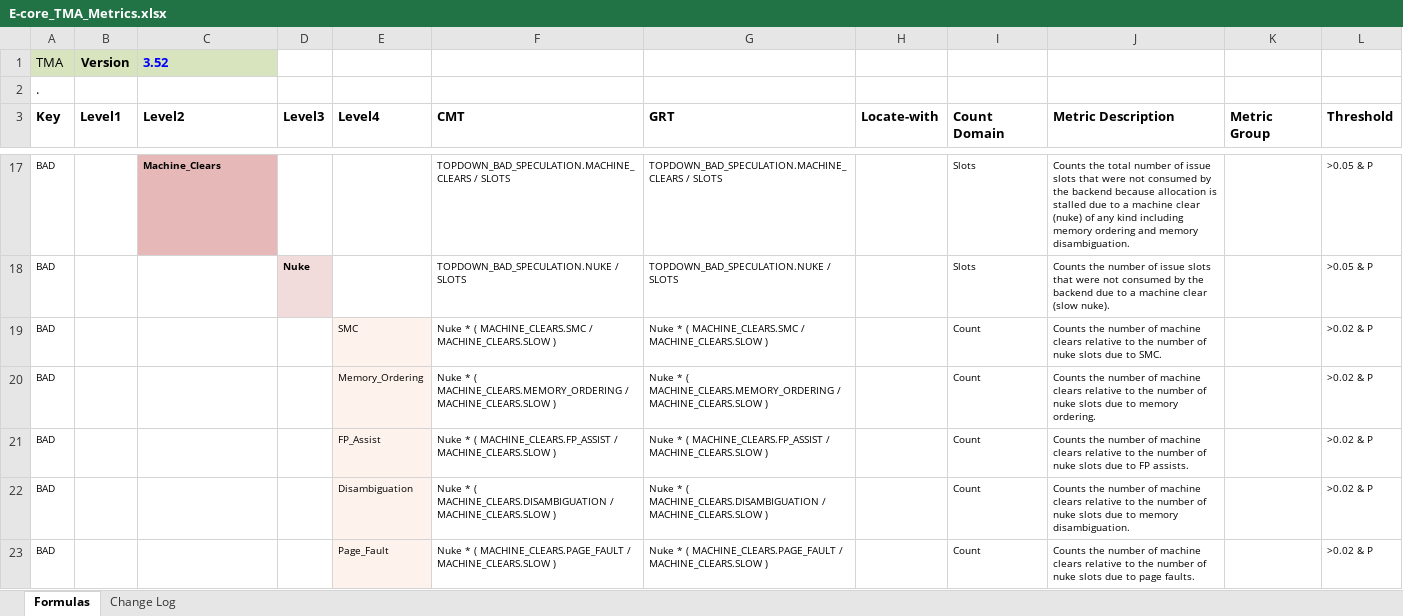
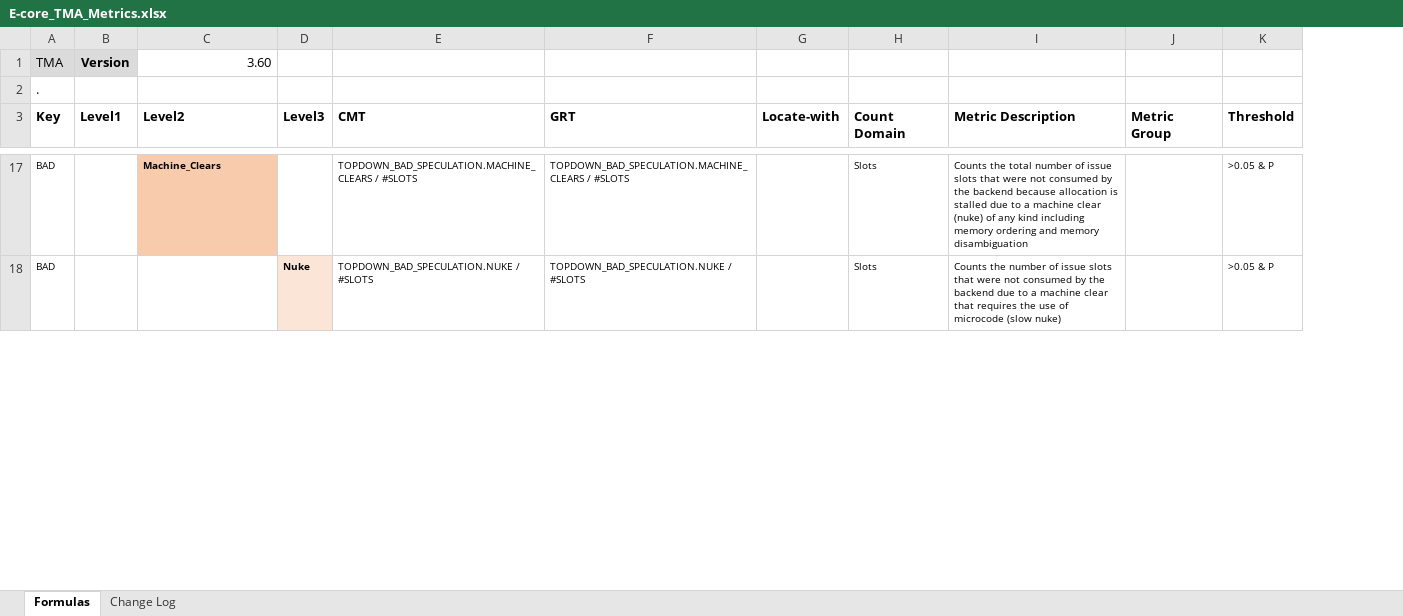
Before and after one commit to intel/perfmon, an Excel workbook: E-core_TMA_Metrics.xlsx, sheet Formulas, drawn as a sheet; only a part is shown, gaps mark what is left out; values as stored, in another font and other column widths than the file's, no borders; removed rows and columns are numbered as before the commit, all else as after; the diff covers the shown part only; the diff names each change by its address in the sheet, - before the commit and + after, or states it on an @@ line.

```diff
--- a/E-core_TMA_Metrics.xlsx (sheet Formulas)
+++ b/E-core_TMA_Metrics.xlsx (sheet Formulas)
-column E (Level4), empty
-A1:B1 fill: #D7E4BD
+A1:B1 fill: #DBDBDB
-C1 (Level2): 3.52
+C1 (Level2): 3.60
@@ C1 fill: #D7E4BD → none, bold: on → off, text colour: #0000FF → black, alignment: left → right @@
-E17 (CMT): TOPDOWN_BAD_SPECULATION.MACHINE_CLEARS / SLOTS
+E17 (CMT): TOPDOWN_BAD_SPECULATION.MACHINE_CLEARS / #SLOTS
-F17 (GRT): TOPDOWN_BAD_SPECULATION.MACHINE_CLEARS / SLOTS
+F17 (GRT): TOPDOWN_BAD_SPECULATION.MACHINE_CLEARS / #SLOTS
-I17 (Metric Description): …and memory disambiguation.
+I17 (Metric Description): …and memory disambiguation
-E18 (CMT): TOPDOWN_BAD_SPECULATION.NUKE / SLOTS
+E18 (CMT): TOPDOWN_BAD_SPECULATION.NUKE / #SLOTS
-F18 (GRT): TOPDOWN_BAD_SPECULATION.NUKE / SLOTS
+F18 (GRT): TOPDOWN_BAD_SPECULATION.NUKE / #SLOTS
-I18 (Metric Description): …machine clear (slow nuke).
+I18 (Metric Description): …machine clear that requires the use of microcode (slow nuke)
-row 19: BAD |  |  |  | SMC | Nuke * ( MACHINE_CLEARS.SMC / MACHINE_CLEARS.SLOW ) | Nuke * ( MACHINE_CLEARS.SMC / MACHINE_CLEARS.SLOW ) |  | Count | Counts the number of machine clears relative to the number of nuke slots due to SMC. |  | >0.02 & P
-row 20: BAD |  |  |  | Memory_Ordering | Nuke * ( MACHINE_CLEARS.MEMORY_ORDERING / MACHINE_CLEARS.SLOW ) | Nuke * ( MACHINE_CLEARS.MEMORY_ORDERING / MACHINE_CLEARS.SLOW ) |  | Count | Counts the number of machine clears relative to the number of nuke slots due to memory ordering. |  | >0.02 & P
-row 21: BAD |  |  |  | FP_Assist | Nuke * ( MACHINE_CLEARS.FP_ASSIST / MACHINE_CLEARS.SLOW ) | Nuke * ( MACHINE_CLEARS.FP_ASSIST / MACHINE_CLEARS.SLOW ) |  | Count | Counts the number of machine clears relative to the number of nuke slots due to FP assists. |  | >0.02 & P
-row 22: BAD |  |  |  | Disambiguation | Nuke * ( MACHINE_CLEARS.DISAMBIGUATION / MACHINE_CLEARS.SLOW ) | Nuke * ( MACHINE_CLEARS.DISAMBIGUATION / MACHINE_CLEARS.SLOW ) |  | Count | Counts the number of machine clears relative to the number of nuke slots due to memory disambiguation. |  | >0.02 & P
-row 23: BAD |  |  |  | Page_Fault | Nuke * ( MACHINE_CLEARS.PAGE_FAULT / MACHINE_CLEARS.SLOW ) | Nuke * ( MACHINE_CLEARS.PAGE_FAULT / MACHINE_CLEARS.SLOW ) |  | Count | Counts the number of machine clears relative to the number of nuke slots due to page faults. |  | >0.02 & P
```
Also changed, not shown: 49 added rows, 39 removed rows, 98 edited cells and cell formats elsewhere in this sheet, sheet Change Log, 1 other file.
